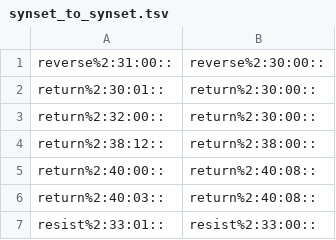
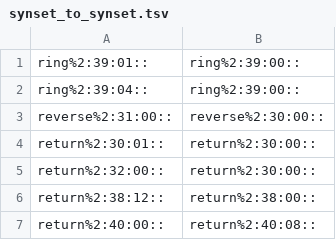
Before and after one commit to aalgirdas/wordnet_onto, a TSV file: synset_to_synset.tsv, drawn as a sheet; only a part is shown; the shorter side is filled out with more unchanged rows.

Commit message:
Update synset_to_synset.tsv

```diff
--- a/synset_to_synset.tsv
+++ b/synset_to_synset.tsv
@@ -1 +1,3 @@
+ring%2:39:01::	ring%2:39:00::
+ring%2:39:04::	ring%2:39:00::
 reverse%2:31:00::	reverse%2:30:00::
```
